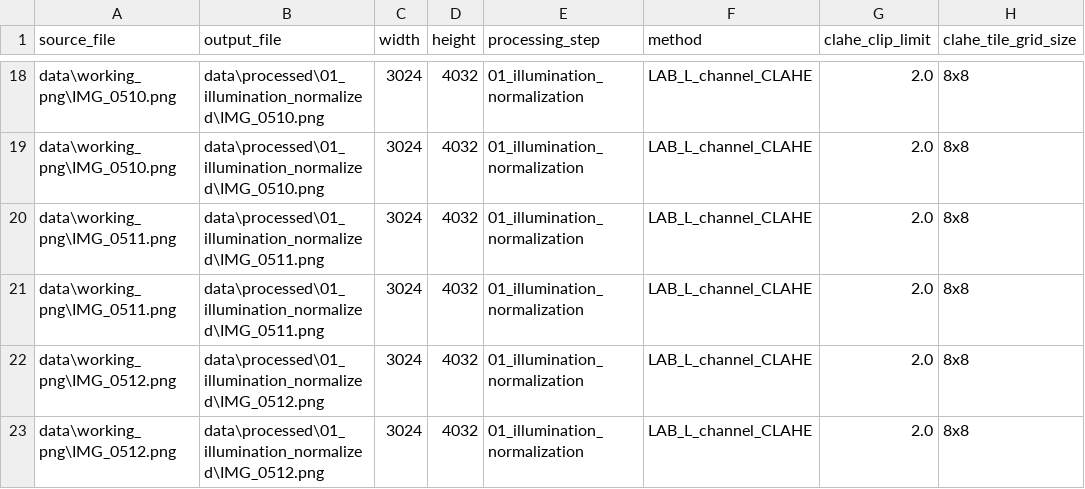
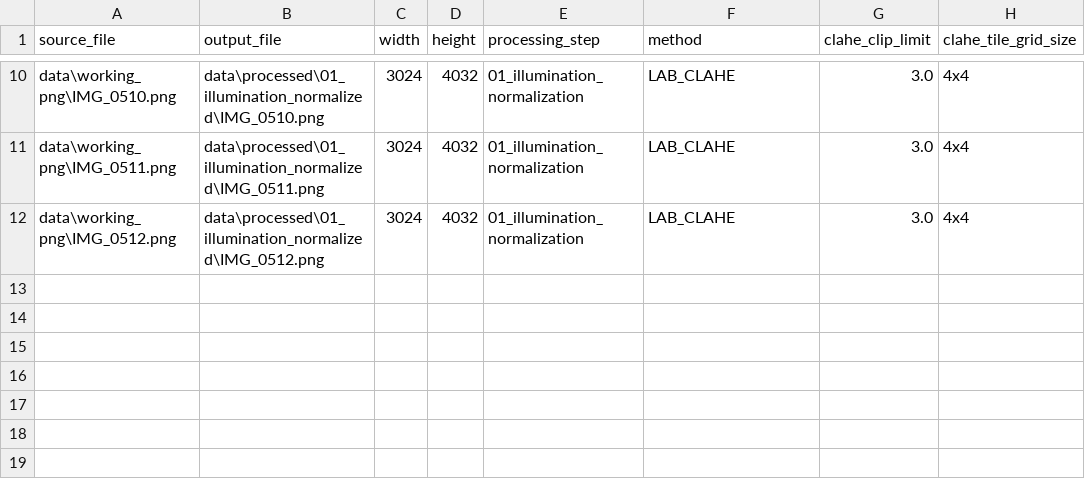
Before and after one commit to andjela-ristic/ski-boot-canting, a CSV file: data/metadata/processing_01_illumination_normalization.csv, drawn as a sheet; only a part is shown, gaps mark what is left out; removed rows and columns are numbered as before the commit, all else as after; the diff covers the shown part only; the diff names each change by its address in the sheet, - before the commit and + after, or states it on an @@ line.

```diff
--- a/data/metadata/processing_01_illumination_normalization.csv
+++ b/data/metadata/processing_01_illumination_normalization.csv
-F10 (method): LAB_L_channel_CLAHE
+F10 (method): LAB_CLAHE
-G10 (clahe_clip_limit): 2.0
+G10 (clahe_clip_limit): 3.0
-H10 (clahe_tile_grid_size): 8x8
+H10 (clahe_tile_grid_size): 4x4
-row 19: data\working_png\IMG_0510.png | data\processed\01_illumination_normalized\IMG_0510.png | 3024 | 4032 | 01_illumination_normalization | LAB_L_channel_CLAHE | 2.0 | 8x8
-F11 (method): LAB_L_channel_CLAHE
+F11 (method): LAB_CLAHE
-G11 (clahe_clip_limit): 2.0
+G11 (clahe_clip_limit): 3.0
-H11 (clahe_tile_grid_size): 8x8
+H11 (clahe_tile_grid_size): 4x4
-row 21: data\working_png\IMG_0511.png | data\processed\01_illumination_normalized\IMG_0511.png | 3024 | 4032 | 01_illumination_normalization | LAB_L_channel_CLAHE | 2.0 | 8x8
-F12 (method): LAB_L_channel_CLAHE
+F12 (method): LAB_CLAHE
-G12 (clahe_clip_limit): 2.0
+G12 (clahe_clip_limit): 3.0
-H12 (clahe_tile_grid_size): 8x8
+H12 (clahe_tile_grid_size): 4x4
-row 23: data\working_png\IMG_0512.png | data\processed\01_illumination_normalized\IMG_0512.png | 3024 | 4032 | 01_illumination_normalization | LAB_L_channel_CLAHE | 2.0 | 8x8
```
Also changed, not shown: 8 removed rows and 24 edited cells elsewhere in this file, 16 other files.
